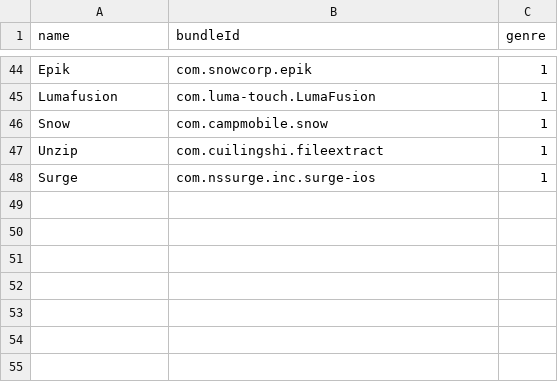
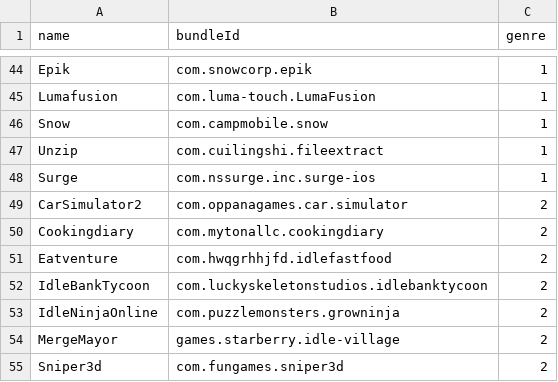
Before and after one commit to ph34rar5on/AppTesters_Repo, a CSV file: bundleId.csv, drawn as a sheet; only a part is shown, gaps mark what is left out.

```diff
--- a/bundleId.csv
+++ b/bundleId.csv
@@ -48 +48,8 @@ Unzip,com.cuilingshi.fileextract,1
 Surge,com.nssurge.inc.surge-ios,1
+CarSimulator2,com.oppanagames.car.simulator,2
+Cookingdiary,com.mytonallc.cookingdiary,2
+Eatventure,com.hwqgrhhjfd.idlefastfood,2
+IdleBankTycoon,com.luckyskeletonstudios.idlebanktycoon,2
+IdleNinjaOnline,com.puzzlemonsters.growninja,2
+MergeMayor,games.starberry.idle-village,2
+Sniper3d,com.fungames.sniper3d,2
```
Also changed, not shown: 9 other files.
